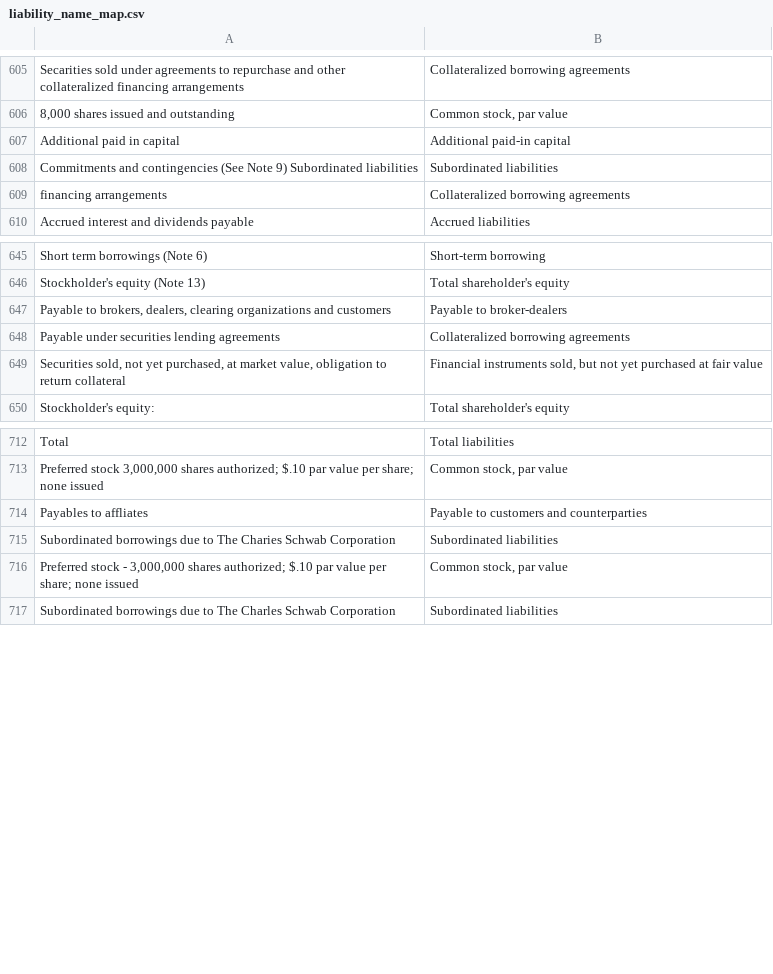
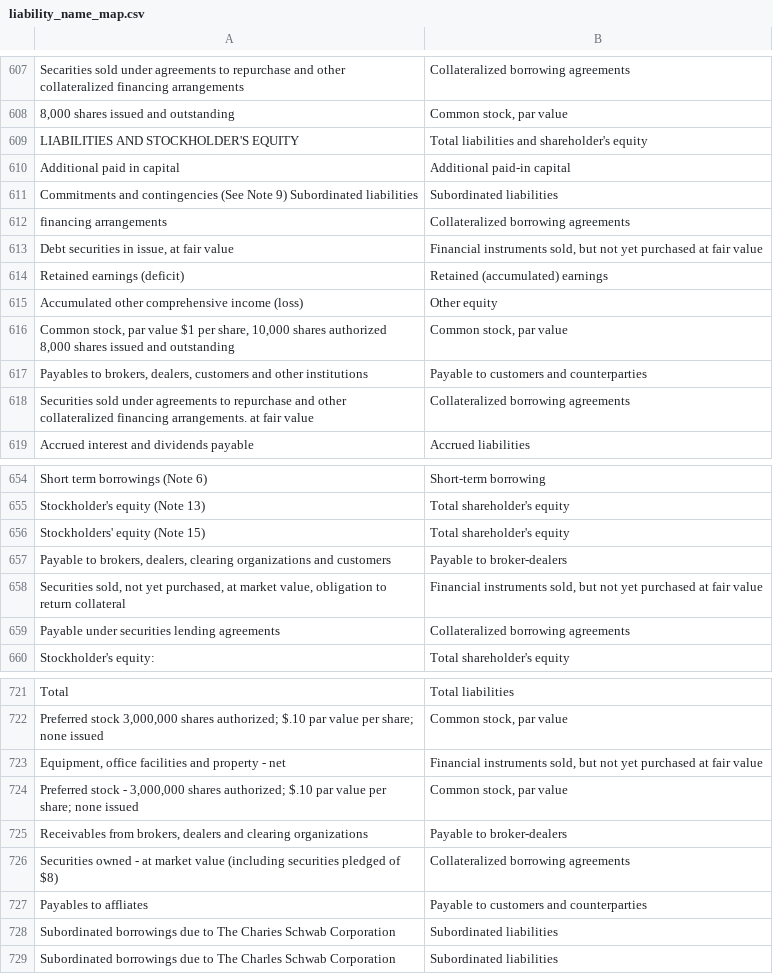
Before and after one commit to fernando-duarte/X17A5, a CSV file: output/liability_name_map.csv, drawn as a sheet; only a part is shown, gaps mark what is left out; the diff covers the shown part only.

```diff
--- a/output/liability_name_map.csv
+++ b/output/liability_name_map.csv
@@ -606,2 +608,3 @@ Secarities sold under agreements to repurchase and other collateralized financin
 "8,000 shares issued and outstanding","Common stock, par value"
+LIABILITIES AND STOCKHOLDER'S EQUITY,Total liabilities and shareholder's equity
 Additional paid in capital,Additional paid-in capital
@@ -609,2 +612,8 @@ Commitments and contingencies (See Note 9) Subordinated liabilities,Subordinated
 financing arrangements,Collateralized borrowing agreements
+"Debt securities in issue, at fair value","Financial instruments sold,  but not yet purchased at fair value"
+Retained earnings (deficit),Retained (accumulated) earnings
+Accumulated other comprehensive income (loss),Other equity
+"Common stock, par value $1 per share, 10,000 shares authorized 8,000 shares issued and outstanding","Common stock, par value"
+"Payables to brokers, dealers, customers and other institutions",Payable to customers and counterparties
+Securities sold under agreements to repurchase and other collateralized financing arrangements. at fair value,Collateralized borrowing agreements
 Accrued interest and dividends payable,Accrued liabilities
@@ -646,5 +655,6 @@ Short term borrowings (Note 6),Short-term borrowing
 Stockholder's equity (Note 13),Total shareholder's equity
+Stockholders' equity (Note 15),Total shareholder's equity
 "Payable to brokers, dealers, clearing organizations and customers",Payable to broker-dealers
+"Securities sold, not yet purchased, at market value, obligation to return collateral","Financial instruments sold,  but not yet purchased at fair value"
 Payable under securities lending agreements,Collateralized borrowing agreements
-"Securities sold, not yet purchased, at market value, obligation to return collateral","Financial instruments sold,  but not yet purchased at fair value"
 Stockholder's equity:,Total shareholder's equity
@@ -713,5 +722,8 @@ Total,Total liabilities
 "Preferred stock 3,000,000 shares authorized; $.10 par value per share; none issued","Common stock, par value"
+"Equipment, office facilities and property - net","Financial instruments sold,  but not yet purchased at fair value"
+"Preferred stock - 3,000,000 shares authorized; $.10 par value per share; none issued","Common stock, par value"
+"Receivables from brokers, dealers and clearing organizations",Payable to broker-dealers
+Securities owned - at market value (including securities pledged of $8),Collateralized borrowing agreements
 Payables to affliates,Payable to customers and counterparties
 Subordinated borrowings due to The Charies Schwab Corporation,Subordinated liabilities
-"Preferred stock - 3,000,000 shares authorized; $.10 par value per share; none issued","Common stock, par value"
 Subordinated borrowings due to The Charles Schwab Corporation,Subordinated liabilities
```
Also changed, not shown: 2 added rows elsewhere in this file, output/asset_name_map.csv, output/structured_asset.csv, 11 other files.
